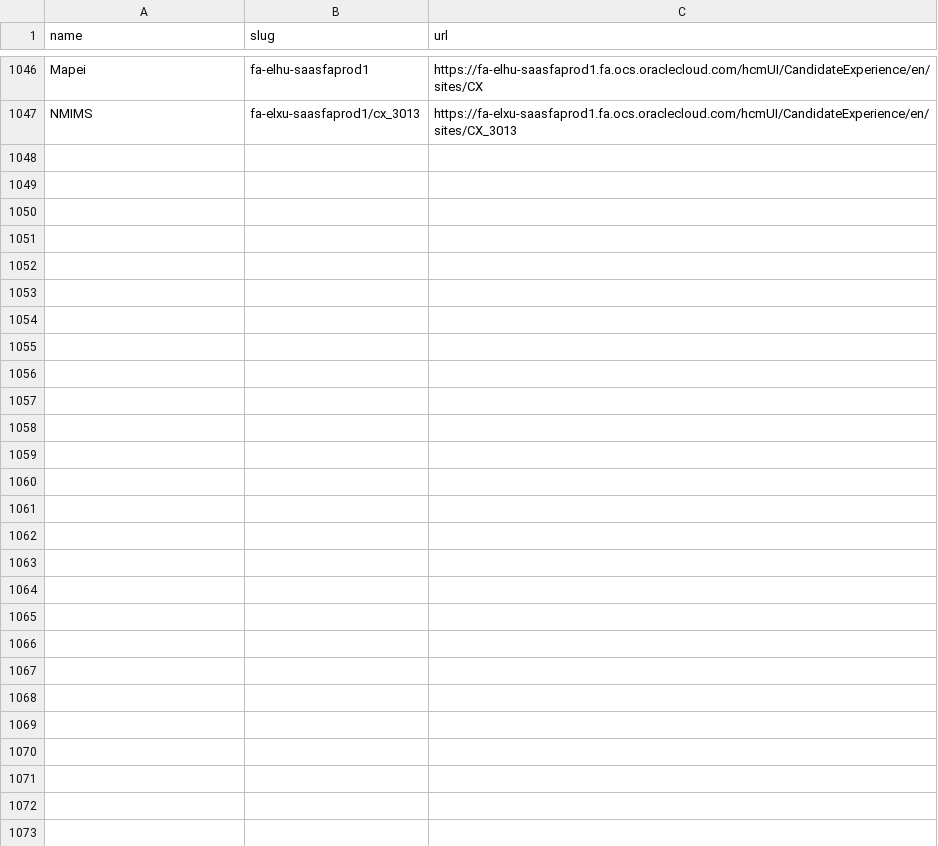
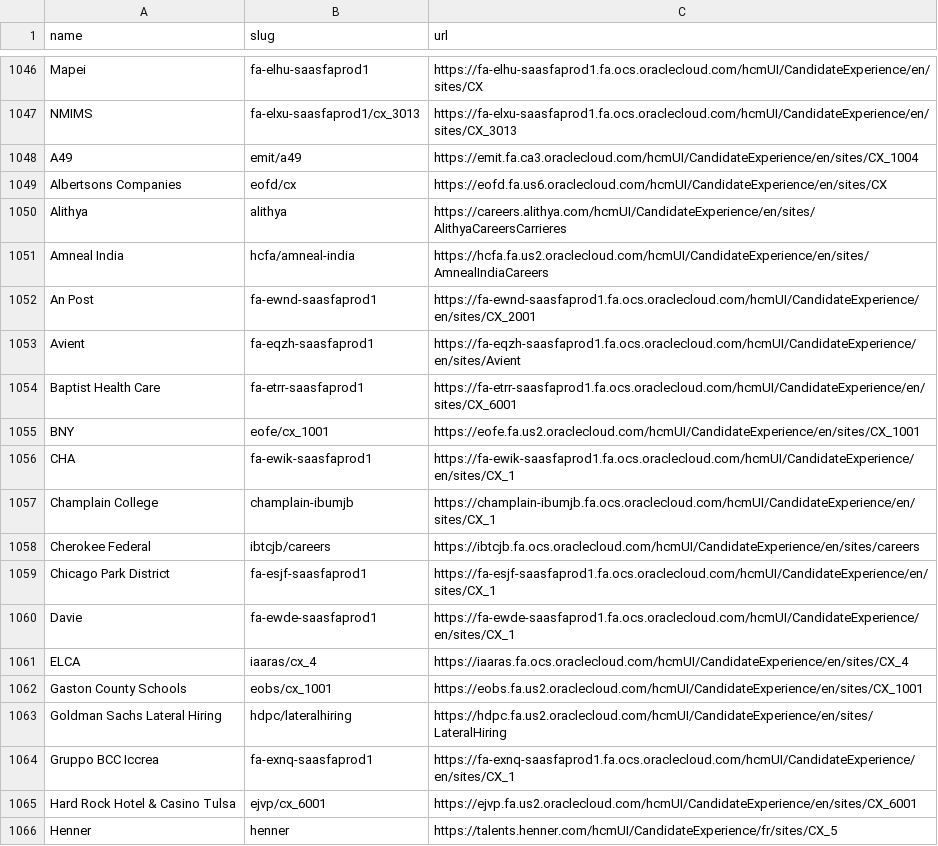
Before and after one commit to complete-labs/ats-scrapers, a CSV file: ats-companies/oracle.csv, drawn as a sheet; only a part is shown, gaps mark what is left out; the diff covers the shown part only.

Commit message:
Expand Oracle tenant coverage (#241)

```diff
--- a/ats-companies/oracle.csv
+++ b/ats-companies/oracle.csv
@@ -1047 +1047,20 @@ Mapei,fa-elhu-saasfaprod1,https://fa-elhu-saasfaprod1.fa.ocs.oraclecloud.com/hcm
 NMIMS,fa-elxu-saasfaprod1/cx_3013,https://fa-elxu-saasfaprod1.fa.ocs.oraclecloud.com/hcmUI/CandidateExperience/en/sites/CX_3013
+A49,emit/a49,https://emit.fa.ca3.oraclecloud.com/hcmUI/CandidateExperience/en/sites/CX_1004
+Albertsons Companies,eofd/cx,https://eofd.fa.us6.oraclecloud.com/hcmUI/CandidateExperience/en/sites/CX
+Alithya,alithya,https://careers.alithya.com/hcmUI/CandidateExperience/en/sites/AlithyaCareersCarrieres
+Amneal India,hcfa/amneal-india,https://hcfa.fa.us2.oraclecloud.com/hcmUI/CandidateExperience/en/sites/AmnealIndiaCareers
+An Post,fa-ewnd-saasfaprod1,https://fa-ewnd-saasfaprod1.fa.ocs.oraclecloud.com/hcmUI/CandidateExperience/en/sites/CX_2001
+Avient,fa-eqzh-saasfaprod1,https://fa-eqzh-saasfaprod1.fa.ocs.oraclecloud.com/hcmUI/CandidateExperience/en/sites/Avient
+Baptist Health Care,fa-etrr-saasfaprod1,https://fa-etrr-saasfaprod1.fa.ocs.oraclecloud.com/hcmUI/CandidateExperience/en/sites/CX_6001
+BNY,eofe/cx_1001,https://eofe.fa.us2.oraclecloud.com/hcmUI/CandidateExperience/en/sites/CX_1001
+CHA,fa-ewik-saasfaprod1,https://fa-ewik-saasfaprod1.fa.ocs.oraclecloud.com/hcmUI/CandidateExperience/en/sites/CX_1
+Champlain College,champlain-ibumjb,https://champlain-ibumjb.fa.ocs.oraclecloud.com/hcmUI/CandidateExperience/en/sites/CX_1
+Cherokee Federal,ibtcjb/careers,https://ibtcjb.fa.ocs.oraclecloud.com/hcmUI/CandidateExperience/en/sites/careers
+Chicago Park District,fa-esjf-saasfaprod1,https://fa-esjf-saasfaprod1.fa.ocs.oraclecloud.com/hcmUI/CandidateExperience/en/sites/CX_1
+Davie,fa-ewde-saasfaprod1,https://fa-ewde-saasfaprod1.fa.ocs.oraclecloud.com/hcmUI/CandidateExperience/en/sites/CX_1
+ELCA,iaaras/cx_4,https://iaaras.fa.ocs.oraclecloud.com/hcmUI/CandidateExperience/en/sites/CX_4
+Gaston County Schools,eobs/cx_1001,https://eobs.fa.us2.oraclecloud.com/hcmUI/CandidateExperience/en/sites/CX_1001
+Goldman Sachs Lateral Hiring,hdpc/lateralhiring,https://hdpc.fa.us2.oraclecloud.com/hcmUI/CandidateExperience/en/sites/LateralHiring
+Gruppo BCC Iccrea,fa-exnq-saasfaprod1,https://fa-exnq-saasfaprod1.fa.ocs.oraclecloud.com/hcmUI/CandidateExperience/en/sites/CX_1
+Hard Rock Hotel & Casino Tulsa,ejvp/cx_6001,https://ejvp.fa.us2.oraclecloud.com/hcmUI/CandidateExperience/en/sites/CX_6001
+Henner,henner,https://talents.henner.com/hcmUI/CandidateExperience/fr/sites/CX_5
```
Also changed, not shown: 17 added rows elsewhere in this file.
